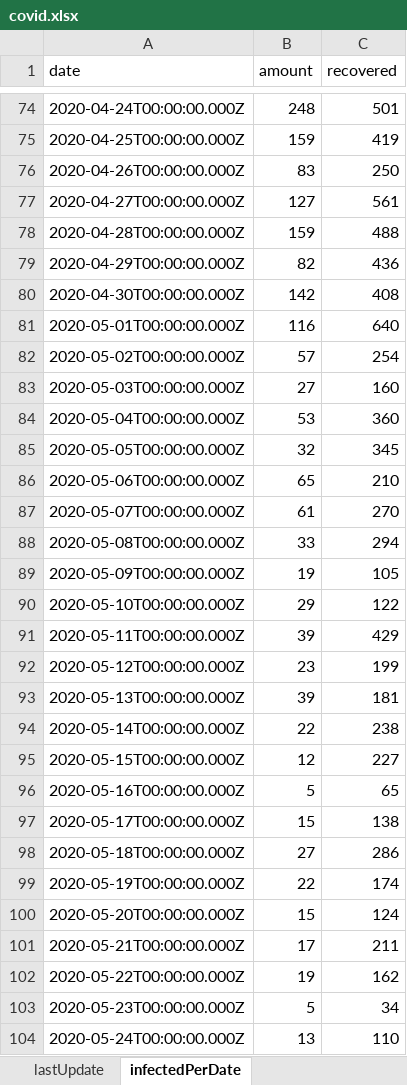
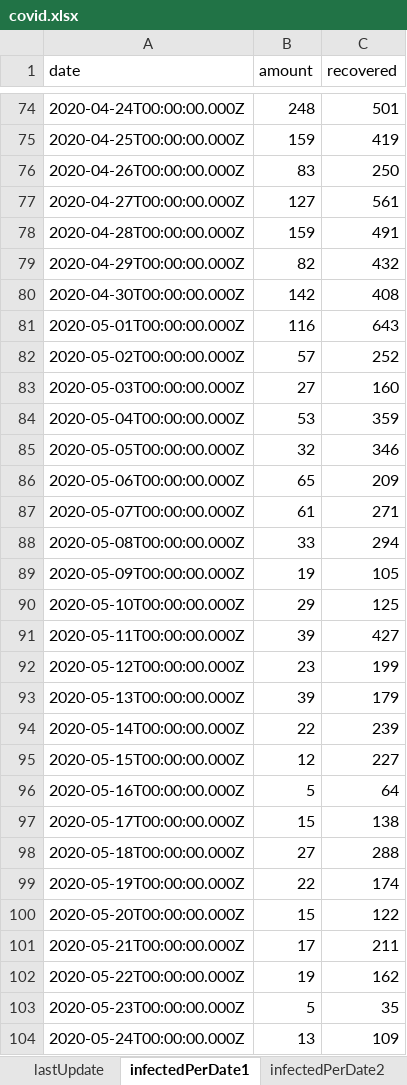
Before and after one commit to erasta/CovidDataIsrael, an Excel workbook: out/covid.xlsx, sheet infectedPerDate1, drawn as a sheet; only a part is shown, gaps mark what is left out; values as stored, in another font and other column widths than the file's, no borders; the diff covers the shown part only; the diff names each change by its address in the sheet, - before the commit and + after, or states it on an @@ line.

Commit message:
organize sheet names

```diff
--- a/out/covid.xlsx (sheet infectedPerDate1)
+++ b/out/covid.xlsx (sheet infectedPerDate1)
-sheet tab: infectedPerDate
+sheet tab: infectedPerDate1
-C78 (recovered): 488
+C78 (recovered): 491
-C79 (recovered): 436
+C79 (recovered): 432
-C81 (recovered): 640
+C81 (recovered): 643
-C82 (recovered): 254
+C82 (recovered): 252
-C84 (recovered): 360
+C84 (recovered): 359
-C85 (recovered): 345
+C85 (recovered): 346
-C86 (recovered): 210
+C86 (recovered): 209
-C87 (recovered): 270
+C87 (recovered): 271
-C90 (recovered): 122
+C90 (recovered): 125
-C91 (recovered): 429
+C91 (recovered): 427
-C93 (recovered): 181
+C93 (recovered): 179
-C94 (recovered): 238
+C94 (recovered): 239
-C96 (recovered): 65
+C96 (recovered): 64
-C98 (recovered): 286
+C98 (recovered): 288
-C100 (recovered): 124
+C100 (recovered): 122
-C103 (recovered): 34
+C103 (recovered): 35
-C104 (recovered): 110
+C104 (recovered): 109
```
Also changed, not shown: 1 added row and 66 edited cells elsewhere in this sheet, sheet contagionDataPerCityPublic, sheet patientsPerDate2, sheet patientsPerDate3, sheet infectedPerDate2, sheet recoveredPerDay, sheet hospitalStatus, 9 more sheets, other sheet tabs, 2 other files.
